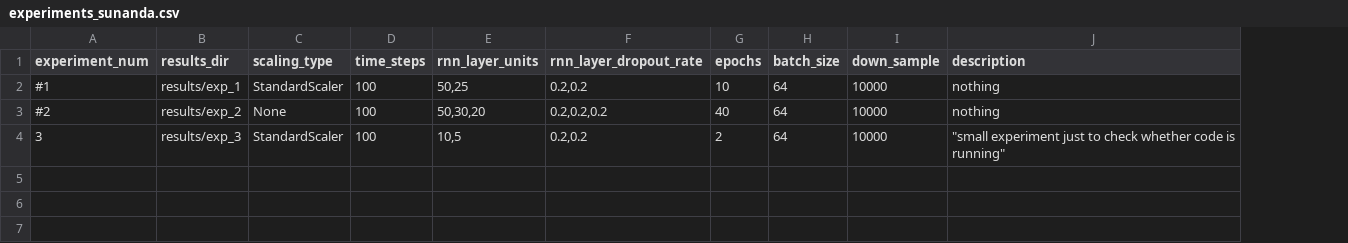
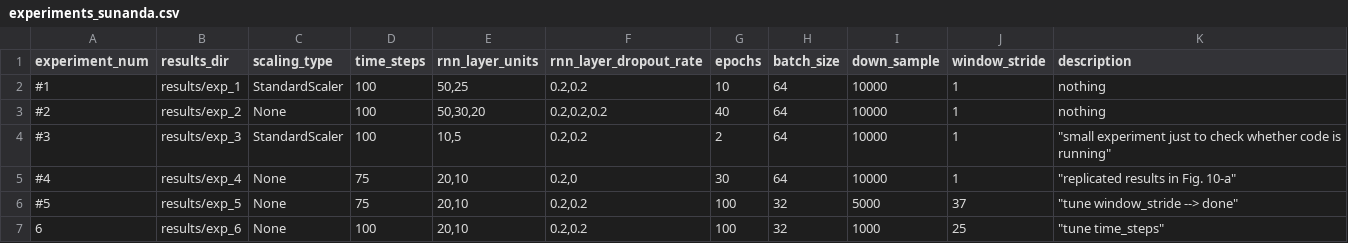
Before and after one commit to sgamage2/ece-9309-ml-project, a CSV file: experiments_sunanda.csv, drawn as a sheet; the diff names each change by its address in the sheet, - before the commit and + after, or states it on an @@ line.

Commit message:
Straight-forward data set preparation (train, valid, test)

```diff
--- a/experiments_sunanda.csv
+++ b/experiments_sunanda.csv
+column J (window_stride), rows 2-4: all 1
-A4 (experiment_num): 3
+A4 (experiment_num): #3
+row 5: #4 | results/exp_4 | None | 75 | 20,10 | 0.2,0 | 30 | 64 | 10000 | 1 | "replicated results in Fig. 10-a"
+row 6: #5 | results/exp_5 | None | 75 | 20,10 | 0.2,0.2 | 100 | 32 | 5000 | 37 | "tune window_stride --> done"
+row 7: 6 | results/exp_6 | None | 100 | 20,10 | 0.2,0.2 | 100 | 32 | 1000 | 25 | "tune time_steps"
```
Also changed, not shown: 1 other file.
